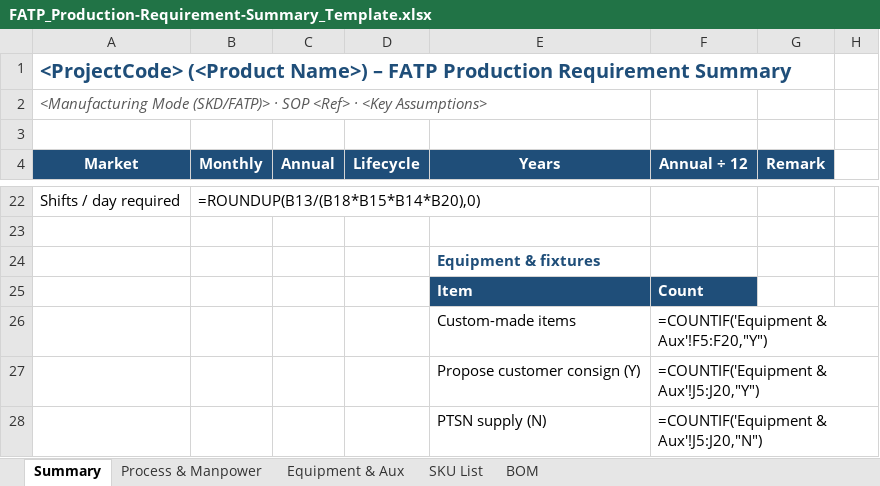
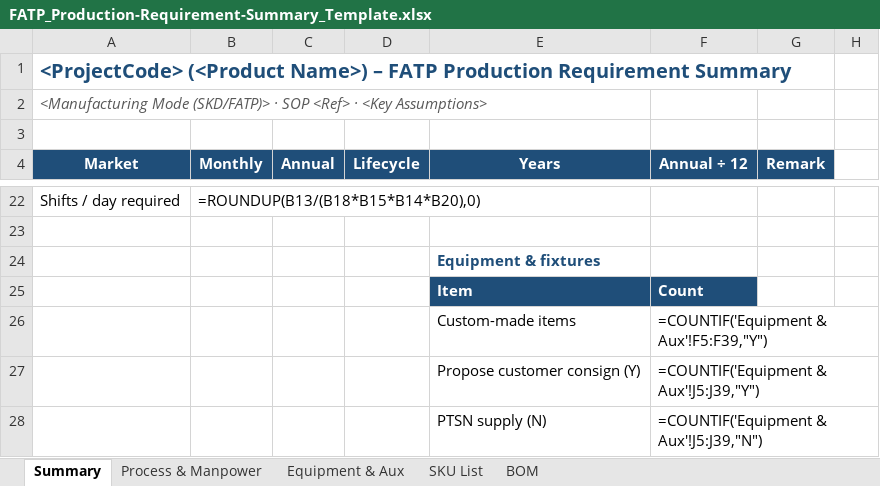
Before and after one commit to agustok/SN-PE-Skill, an Excel workbook: assets/FATP_Production-Requirement-Summary_Template.xlsx, sheet Summary, drawn as a sheet; only a part is shown, gaps mark what is left out; values as stored, in another font and other column widths than the file's, no borders; formulas without a stored value are shown as written; the diff names each change by its address in the sheet, - before the commit and + after, or states it on an @@ line.

Commit message:
feat: mandate baseline support equipment (IQC/Store/Repair/IT/General) & Shareable flag

```diff
--- a/assets/FATP_Production-Requirement-Summary_Template.xlsx (sheet Summary)
+++ b/assets/FATP_Production-Requirement-Summary_Template.xlsx (sheet Summary)
-F26 (Annual ÷ 12): =COUNTIF('Equipment & Aux'!F5:F20,"Y")
+F26 (Annual ÷ 12): =COUNTIF('Equipment & Aux'!F5:F39,"Y")
-F27 (Annual ÷ 12): =COUNTIF('Equipment & Aux'!J5:J20,"Y")
+F27 (Annual ÷ 12): =COUNTIF('Equipment & Aux'!J5:J39,"Y")
-F28 (Annual ÷ 12): =COUNTIF('Equipment & Aux'!J5:J20,"N")
+F28 (Annual ÷ 12): =COUNTIF('Equipment & Aux'!J5:J39,"N")
```
Also changed, not shown: sheet Equipment & Aux, 3 other files.
